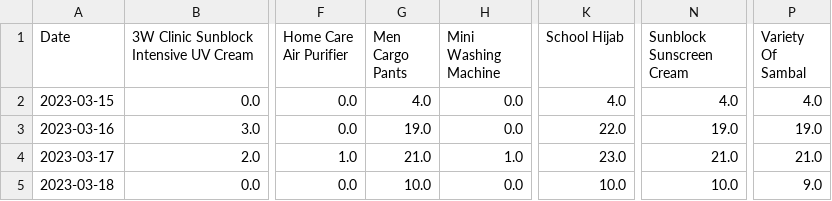
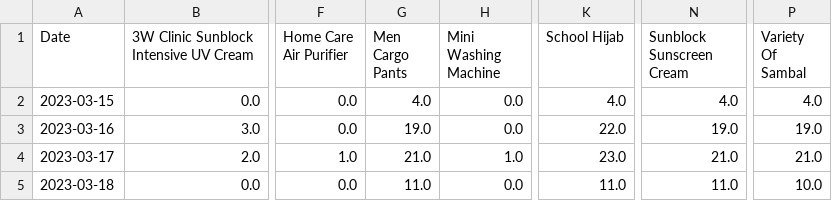
Before and after one commit to mnazwebsite/mnazwebsite.github.io, a CSV file: shopee_data.csv, drawn as a sheet; only a part is shown, gaps mark what is left out; the diff names each change by its address in the sheet, - before the commit and + after, or states it on an @@ line.

```diff
--- a/shopee_data.csv
+++ b/shopee_data.csv
-G5 (Men Cargo Pants): 10.0
+G5 (Men Cargo Pants): 11.0
-K5 (School Hijab): 10.0
+K5 (School Hijab): 11.0
-N5 (Sunblock Sunscreen Cream): 10.0
+N5 (Sunblock Sunscreen Cream): 11.0
-P5 (Variety Of Sambal): 9.0
+P5 (Variety Of Sambal): 10.0
```
Also changed, not shown: 2 other files.
